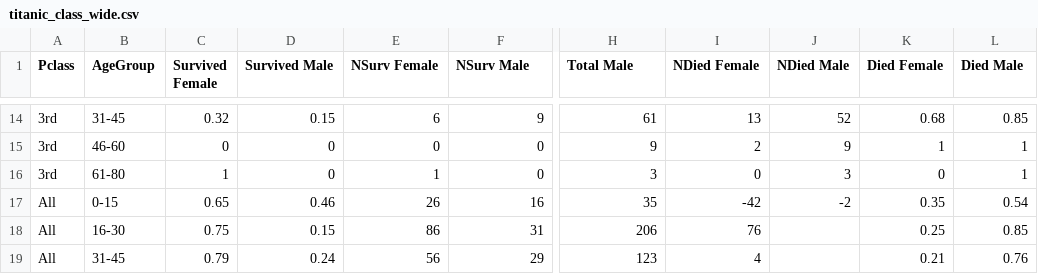
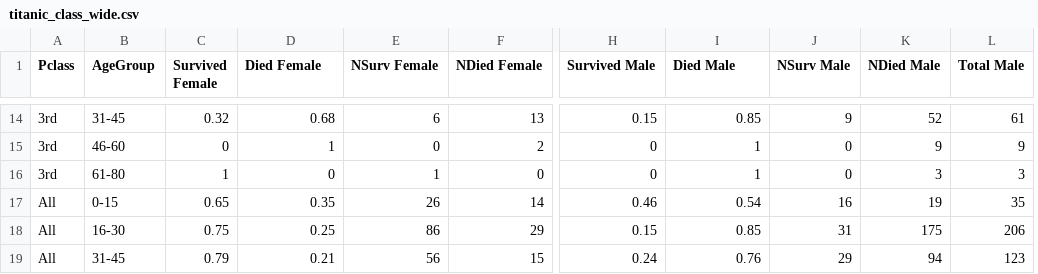
Before and after one commit to onemegan/TitanicViz, a CSV file: titanic_class_wide.csv, drawn as a sheet; only a part is shown, gaps mark what is left out; removed rows and columns are numbered as before the commit, all else as after; the diff covers the shown part only; the diff names each change by its address in the sheet, - before the commit and + after, or states it on an @@ line.

```diff
--- a/titanic_class_wide.csv
+++ b/titanic_class_wide.csv
+column J (NSurv Male), rows 14-19: 9 | 0 | 0 | 16 | 31 | 29
-column K (Died Female), rows 14-19: 0.68 | 1 | 0 | 0.35 | 0.25 | 0.21
-D1: Survived Male
+D1: Died Female
-F1: NSurv Male
+F1: NDied Female
-H1: Total Male
+H1: Survived Male
-I1: NDied Female
+I1: Died Male
-L1: Died Male
+L1: Total Male
-D14 (Died Female): 0.15
+D14 (Died Female): 0.68
-F14 (NDied Female): 9
+F14 (NDied Female): 13
-H14 (Survived Male): 61
+H14 (Survived Male): 0.15
-I14 (Died Male): 13
+I14 (Died Male): 0.85
-L14 (Total Male): 0.85
+L14 (Total Male): 61
-D15 (Died Female): 0
+D15 (Died Female): 1
-F15 (NDied Female): 0
+F15 (NDied Female): 2
-H15 (Survived Male): 9
+H15 (Survived Male): 0
-I15 (Died Male): 2
+I15 (Died Male): 1
-L15 (Total Male): 1
+L15 (Total Male): 9
-H16 (Survived Male): 3
+H16 (Survived Male): 0
-I16 (Died Male): 0
+I16 (Died Male): 1
-L16 (Total Male): 1
+L16 (Total Male): 3
-D17 (Died Female): 0.46
+D17 (Died Female): 0.35
-F17 (NDied Female): 16
+F17 (NDied Female): 14
-H17 (Survived Male): 35
+H17 (Survived Male): 0.46
-I17 (Died Male): -42
+I17 (Died Male): 0.54
-K17 (NDied Male): -2
+K17 (NDied Male): 19
-L17 (Total Male): 0.54
+L17 (Total Male): 35
-D18 (Died Female): 0.15
+D18 (Died Female): 0.25
-F18 (NDied Female): 31
+F18 (NDied Female): 29
-H18 (Survived Male): 206
+H18 (Survived Male): 0.15
-I18 (Died Male): 76
+I18 (Died Male): 0.85
-K18 (NDied Male): (empty)
+K18 (NDied Male): 175
-L18 (Total Male): 0.85
+L18 (Total Male): 206
-D19 (Died Female): 0.24
+D19 (Died Female): 0.21
-F19 (NDied Female): 29
+F19 (NDied Female): 15
-H19 (Survived Male): 123
+H19 (Survived Male): 0.24
-I19 (Died Male): 4
+I19 (Died Male): 0.76
-K19 (NDied Male): (empty)
+K19 (NDied Male): 94
-L19 (Total Male): 0.76
+L19 (Total Male): 123
```
Also changed, not shown: 70 edited cells elsewhere in this file.
